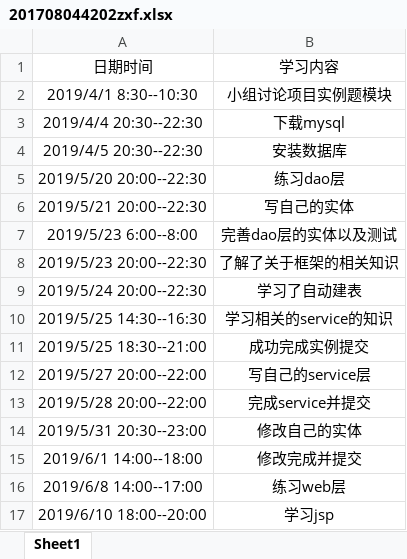
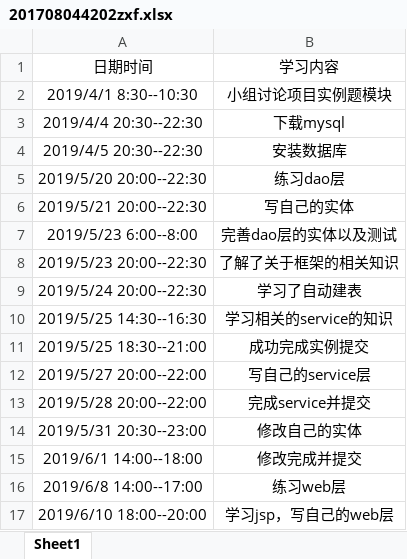
Before and after one commit to jspringlearn/J-learning, an Excel workbook: doc/小组log日志/201708044202zxf.xlsx, sheet Sheet1, drawn as a sheet; values as stored, in another font and other column widths than the file's, no borders; the diff names each change by its address in the sheet, - before the commit and + after, or states it on an @@ line.

Commit message:
update

```diff
--- a/doc/小组log日志/201708044202zxf.xlsx (sheet Sheet1)
+++ b/doc/小组log日志/201708044202zxf.xlsx (sheet Sheet1)
-B17: 学习jsp
+B17: 学习jsp，写自己的web层
```
